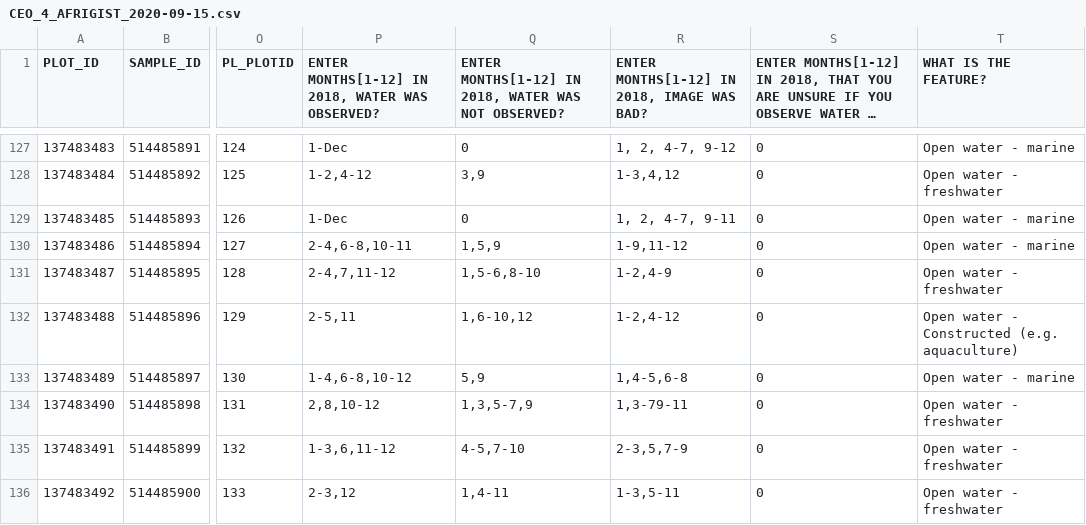
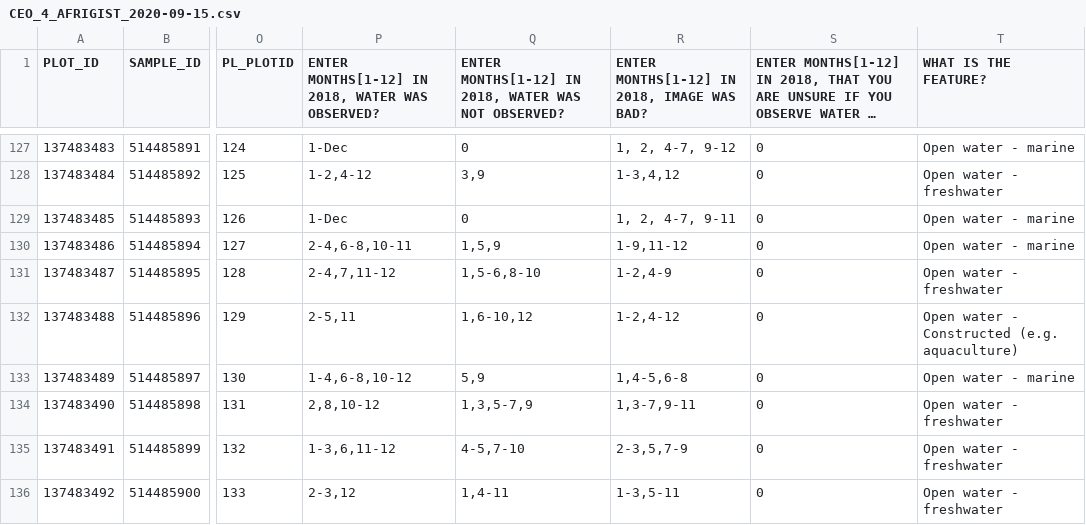
Before and after one commit to mickwelli/deafrica-sandbox-notebooks, a CSV file: Supplementary_data/Validation/CEO_4_AFRIGIST_2020-09-15.csv, drawn as a sheet; only a part is shown, gaps mark what is left out; long unchanged cells end in …; the diff names each change by its address in the sheet, - before the commit and + after, or states it on an @@ line.

Commit message:
the updated version of AFRIGIST validation points

```diff
--- a/Supplementary_data/Validation/CEO_4_AFRIGIST_2020-09-15.csv
+++ b/Supplementary_data/Validation/CEO_4_AFRIGIST_2020-09-15.csv
-R134: 1,3-79-11
+R134: 1,3-7,9-11
```
Also changed, not shown: 12 other files.
